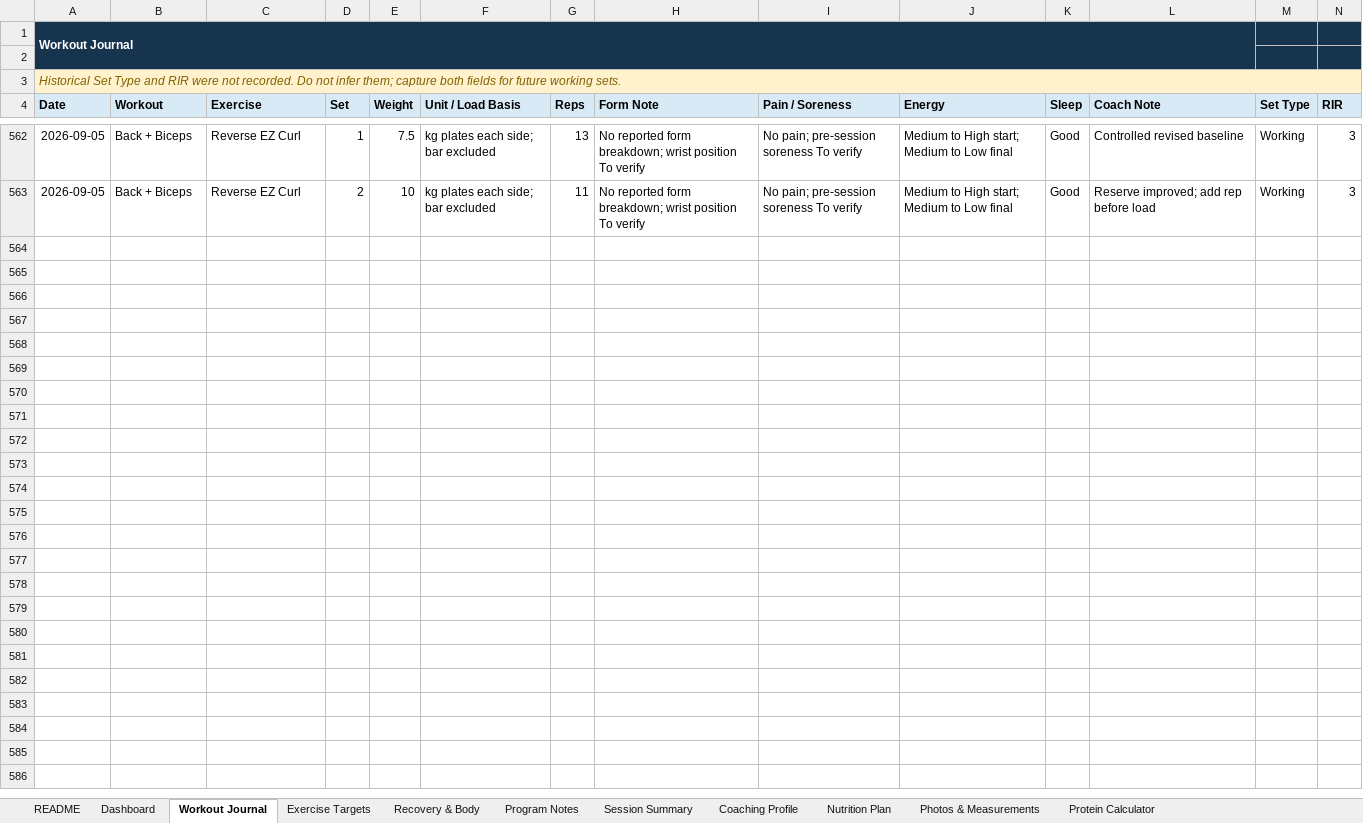
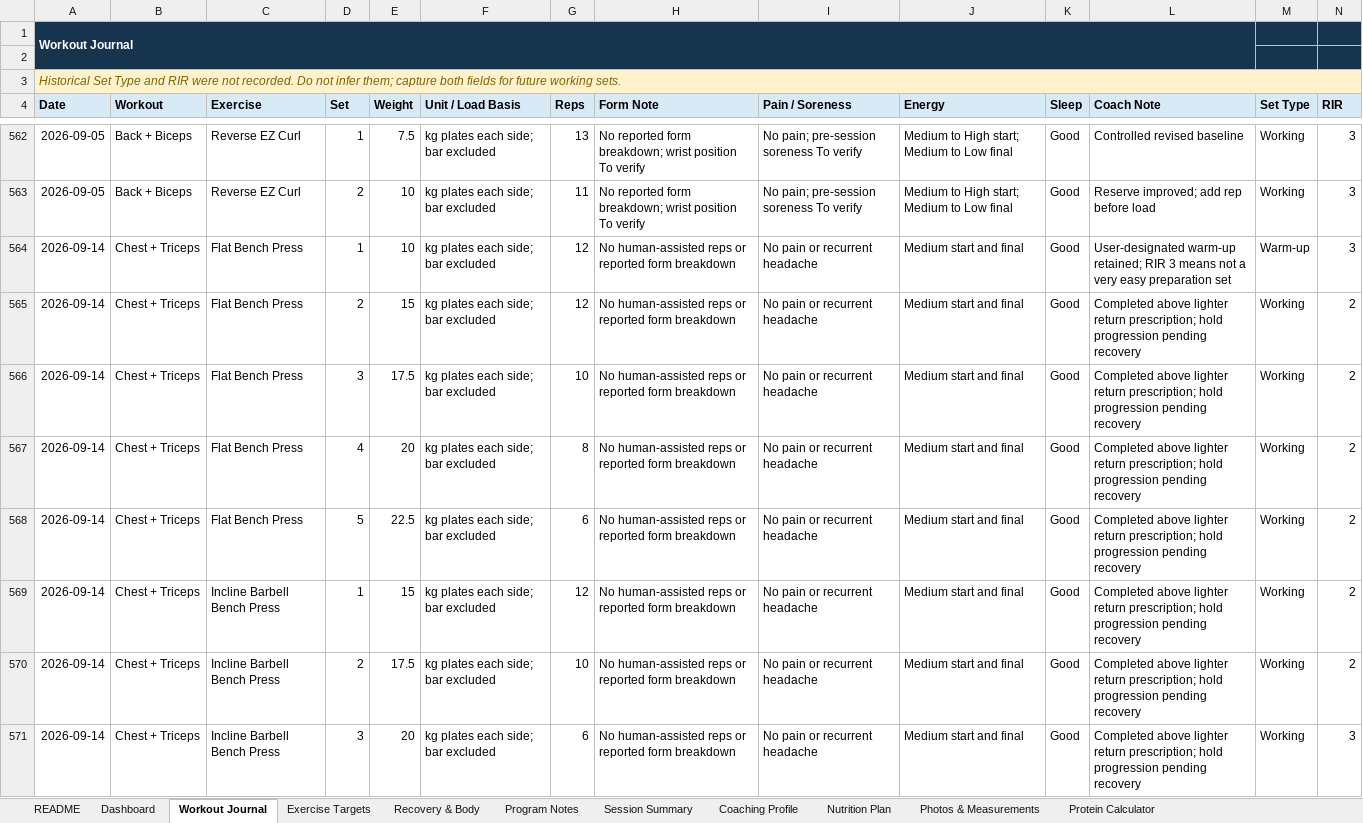
Before and after one commit to vippinn-ai/vipin-gym-dashboard, an Excel workbook: Vipin_Gym_Progress_Dashboard_2026-08-07_v2.xlsx, sheet Workout Journal, drawn as a sheet; only a part is shown, gaps mark what is left out; values as stored, in another font and other column widths than the file's, no borders; conditional formats and table styles not drawn; the diff covers the shown part only; the diff names each change by its address in the sheet, - before the commit and + after, or states it on an @@ line.

Commit message:
Log September 14 return workout and recovery

```diff
--- a/Vipin_Gym_Progress_Dashboard_2026-08-07_v2.xlsx (sheet Workout Journal)
+++ b/Vipin_Gym_Progress_Dashboard_2026-08-07_v2.xlsx (sheet Workout Journal)
+row 564: 2026-09-14 | Chest + Triceps | Flat Bench Press | 1 | 10 | kg plates each side; bar excluded | 12 | No human-assisted reps or reported form breakdown | No pain or recurrent headache | Medium start and final | Good | User-designated warm-up retained; RIR 3 means not a very easy preparation set | Warm-up | 3
+row 565: 2026-09-14 | Chest + Triceps | Flat Bench Press | 2 | 15 | kg plates each side; bar excluded | 12 | No human-assisted reps or reported form breakdown | No pain or recurrent headache | Medium start and final | Good | Completed above lighter return prescription; hold progression pending recovery | Working | 2
+row 566: 2026-09-14 | Chest + Triceps | Flat Bench Press | 3 | 17.5 | kg plates each side; bar excluded | 10 | No human-assisted reps or reported form breakdown | No pain or recurrent headache | Medium start and final | Good | Completed above lighter return prescription; hold progression pending recovery | Working | 2
+row 567: 2026-09-14 | Chest + Triceps | Flat Bench Press | 4 | 20 | kg plates each side; bar excluded | 8 | No human-assisted reps or reported form breakdown | No pain or recurrent headache | Medium start and final | Good | Completed above lighter return prescription; hold progression pending recovery | Working | 2
+row 568: 2026-09-14 | Chest + Triceps | Flat Bench Press | 5 | 22.5 | kg plates each side; bar excluded | 6 | No human-assisted reps or reported form breakdown | No pain or recurrent headache | Medium start and final | Good | Completed above lighter return prescription; hold progression pending recovery | Working | 2
+row 569: 2026-09-14 | Chest + Triceps | Incline Barbell Bench Press | 1 | 15 | kg plates each side; bar excluded | 12 | No human-assisted reps or reported form breakdown | No pain or recurrent headache | Medium start and final | Good | Completed above lighter return prescription; hold progression pending recovery | Working | 2
+row 570: 2026-09-14 | Chest + Triceps | Incline Barbell Bench Press | 2 | 17.5 | kg plates each side; bar excluded | 10 | No human-assisted reps or reported form breakdown | No pain or recurrent headache | Medium start and final | Good | Completed above lighter return prescription; hold progression pending recovery | Working | 2
+row 571: 2026-09-14 | Chest + Triceps | Incline Barbell Bench Press | 3 | 20 | kg plates each side; bar excluded | 6 | No human-assisted reps or reported form breakdown | No pain or recurrent headache | Medium start and final | Good | Completed above lighter return prescription; hold progression pending recovery | Working | 3
```
Also changed, not shown: 11 added rows elsewhere in this sheet, sheet Dashboard, sheet Exercise Targets, sheet Program Notes, sheet Session Summary, sheet Recovery & Body, charts or pictures, gym-dashboard/public/sources/Vipin_Gym_Progress_Dashboard_2026-08-07_v2.xlsx, 4 other files.
